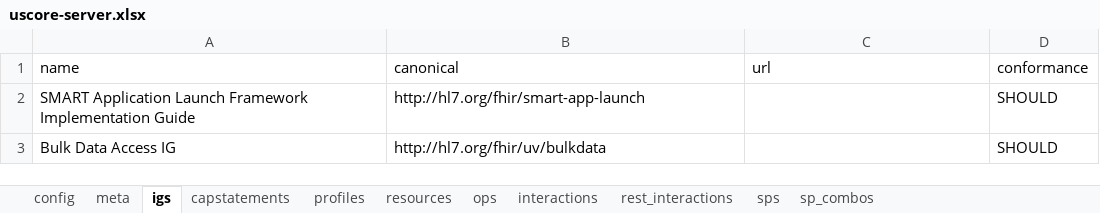
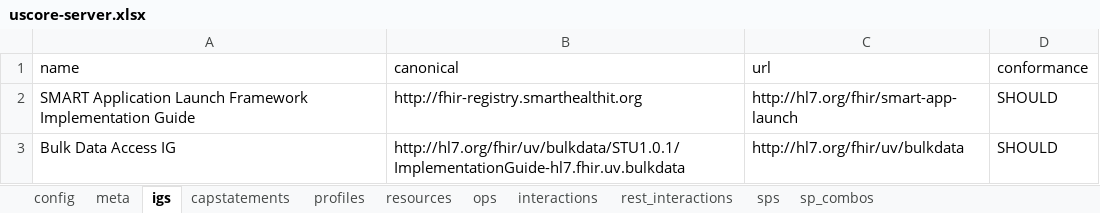
Before and after one commit to HL7/US-Core, an Excel workbook: input/resources_spreadsheets/uscore-server.xlsx, sheet igs, drawn as a sheet; values as stored, in another font and other column widths than the file's, no borders; the diff names each change by its address in the sheet, - before the commit and + after, or states it on an @@ line.

```diff
--- a/input/resources_spreadsheets/uscore-server.xlsx (sheet igs)
+++ b/input/resources_spreadsheets/uscore-server.xlsx (sheet igs)
-B2 (canonical): http://hl7.org/fhir/smart-app-launch
+B2 (canonical): http://fhir-registry.smarthealthit.org
-C2 (url): (empty)
+C2 (url): http://hl7.org/fhir/smart-app-launch
-B3 (canonical): http://hl7.org/fhir/uv/bulkdata
+B3 (canonical): http://hl7.org/fhir/uv/bulkdata/STU1.0.1/ImplementationGuide-hl7.fhir.uv.bulkdata
-C3 (url): (empty)
+C3 (url): http://hl7.org/fhir/uv/bulkdata
```
Also changed, not shown: 1 other file.
